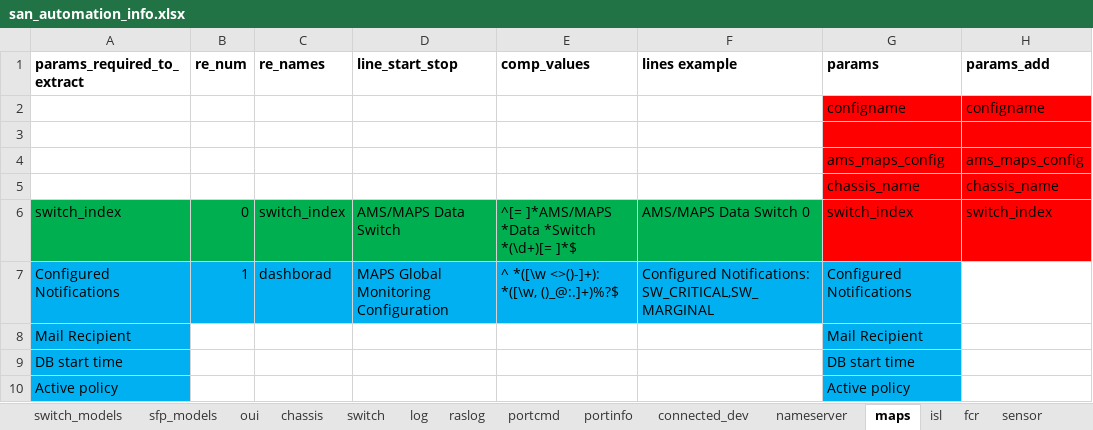
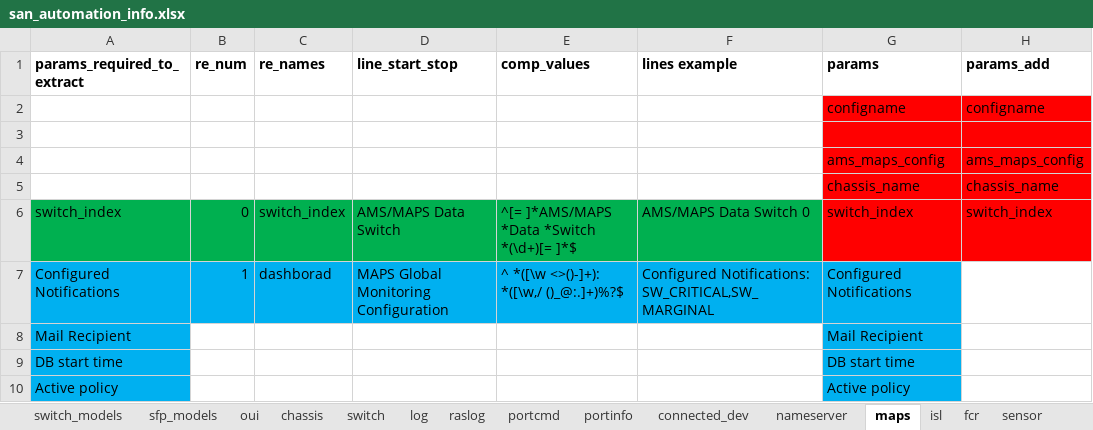
Before and after one commit to KonstantinAlxVlasenko/san_report_automation, an Excel workbook: san_automation_info.xlsx, sheet maps, drawn as a sheet; only a part is shown; values as stored, in another font and other column widths than the file's, no borders; the diff names each change by its address in the sheet, - before the commit and + after, or states it on an @@ line.

```diff
--- a/san_automation_info.xlsx (sheet maps)
+++ b/san_automation_info.xlsx (sheet maps)
-E7 (comp_values): ^ *([\w <>()-]+): *([\w, ()_@:.]+)%?$
+E7 (comp_values): ^ *([\w <>()-]+): *([\w,/ ()_@:.]+)%?$
```
Also changed, not shown: sheet customer_report, report_info.xlsx, 7 other files.
